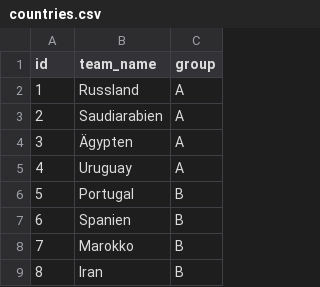
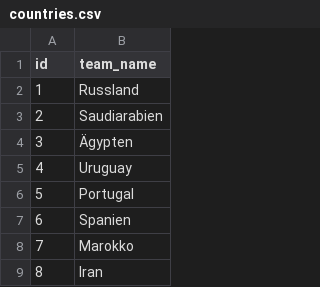
Before and after one commit to haisi/wodss_app, a CSV file: src/main/resources/config/liquibase/countries.csv, drawn as a sheet; only a part is shown; the diff names each change by its address in the sheet, - before the commit and + after, or states it on an @@ line.

Commit message:
Remove nonsensical column

```diff
--- a/src/main/resources/config/liquibase/countries.csv
+++ b/src/main/resources/config/liquibase/countries.csv
-column C (group), rows 2-9: A | A | A | A | B | B | B | B
```
Also changed, not shown: 2 other files.
